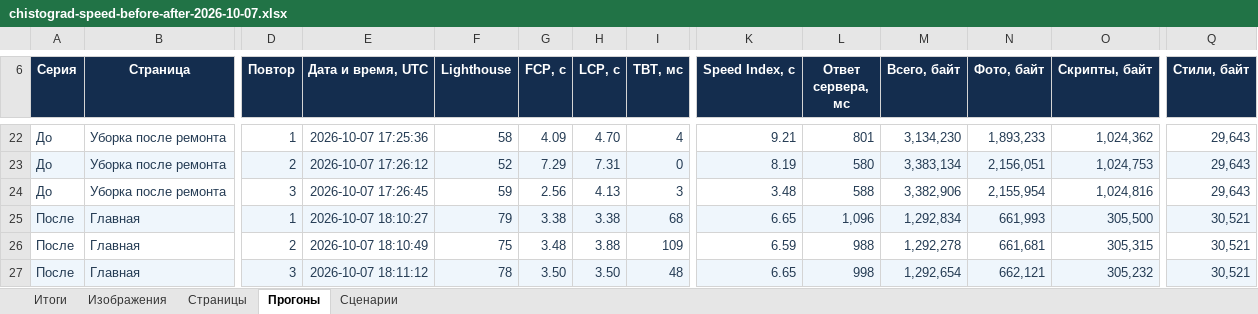
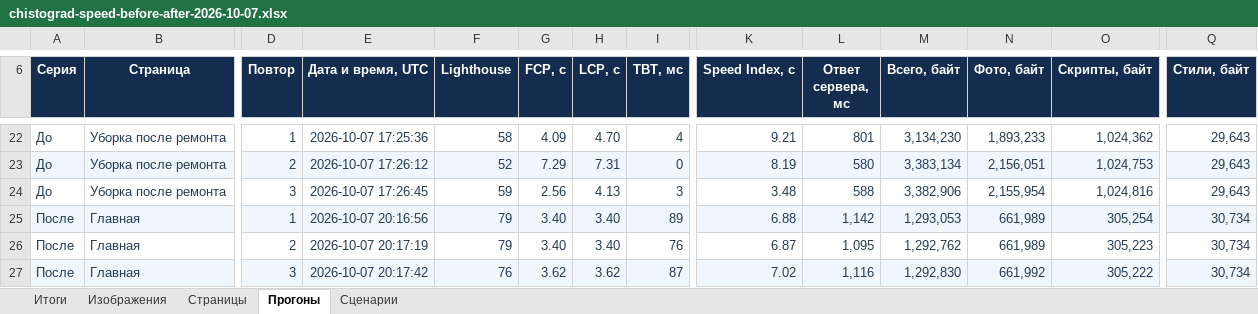
Before and after one commit to Imperil03/chistograd, an Excel workbook: evidence/chistograd-speed-before-after-2026-10-07.xlsx, sheet Прогоны, drawn as a sheet; only a part is shown, gaps mark what is left out; values as stored, in another font and other column widths than the file's, no borders; the diff covers the shown part only; the diff names each change by its address in the sheet, - before the commit and + after, or states it on an @@ line.

```diff
--- a/evidence/chistograd-speed-before-after-2026-10-07.xlsx (sheet Прогоны)
+++ b/evidence/chistograd-speed-before-after-2026-10-07.xlsx (sheet Прогоны)
-E25 (Дата и время, UTC): 2026-10-07 18:10:27
+E25 (Дата и время, UTC): 2026-10-07 20:16:56
-G25 (FCP, с): 3.38
+G25 (FCP, с): 3.40
-H25 (LCP, с): 3.38
+H25 (LCP, с): 3.40
-I25 (TBT, мс): 68
+I25 (TBT, мс): 89
-K25 (Speed Index, с): 6.65
+K25 (Speed Index, с): 6.88
-L25 (Ответ сервера, мс): 1,096
+L25 (Ответ сервера, мс): 1,142
-M25 (Всего, байт): 1,292,834
+M25 (Всего, байт): 1,293,053
-N25 (Фото, байт): 661,993
+N25 (Фото, байт): 661,989
-O25 (Скрипты, байт): 305,500
+O25 (Скрипты, байт): 305,254
-Q25:Q27 (Стили, байт): 30,521
+Q25:Q27 (Стили, байт): 30,734
-E26 (Дата и время, UTC): 2026-10-07 18:10:49
+E26 (Дата и время, UTC): 2026-10-07 20:17:19
-F26 (Lighthouse): 75
+F26 (Lighthouse): 79
-G26 (FCP, с): 3.48
+G26 (FCP, с): 3.40
-H26 (LCP, с): 3.88
+H26 (LCP, с): 3.40
-I26 (TBT, мс): 109
+I26 (TBT, мс): 76
-K26 (Speed Index, с): 6.59
+K26 (Speed Index, с): 6.87
-L26 (Ответ сервера, мс): 988
+L26 (Ответ сервера, мс): 1,095
-M26 (Всего, байт): 1,292,278
+M26 (Всего, байт): 1,292,762
-N26 (Фото, байт): 661,681
+N26 (Фото, байт): 661,989
-O26 (Скрипты, байт): 305,315
+O26 (Скрипты, байт): 305,223
-E27 (Дата и время, UTC): 2026-10-07 18:11:12
+E27 (Дата и время, UTC): 2026-10-07 20:17:42
-F27 (Lighthouse): 78
+F27 (Lighthouse): 76
-G27 (FCP, с): 3.50
+G27 (FCP, с): 3.62
-H27 (LCP, с): 3.50
+H27 (LCP, с): 3.62
-I27 (TBT, мс): 48
+I27 (TBT, мс): 87
-K27 (Speed Index, с): 6.65
+K27 (Speed Index, с): 7.02
-L27 (Ответ сервера, мс): 998
+L27 (Ответ сервера, мс): 1,116
-M27 (Всего, байт): 1,292,654
+M27 (Всего, байт): 1,292,830
-N27 (Фото, байт): 662,121
+N27 (Фото, байт): 661,992
-O27 (Скрипты, байт): 305,232
+O27 (Скрипты, байт): 305,222
```
Also changed, not shown: 33 edited cells elsewhere in this sheet, sheet Страницы, sheet Итоги, 1 other file.
